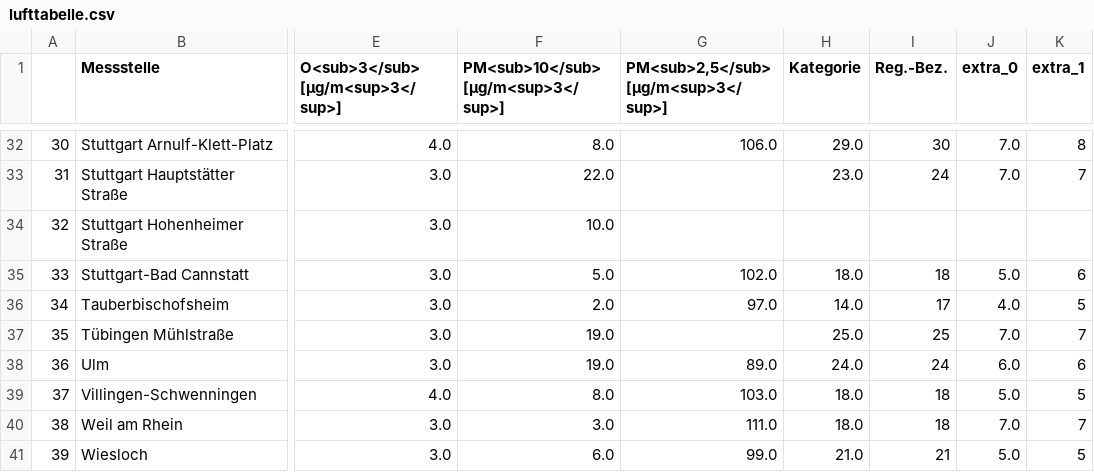
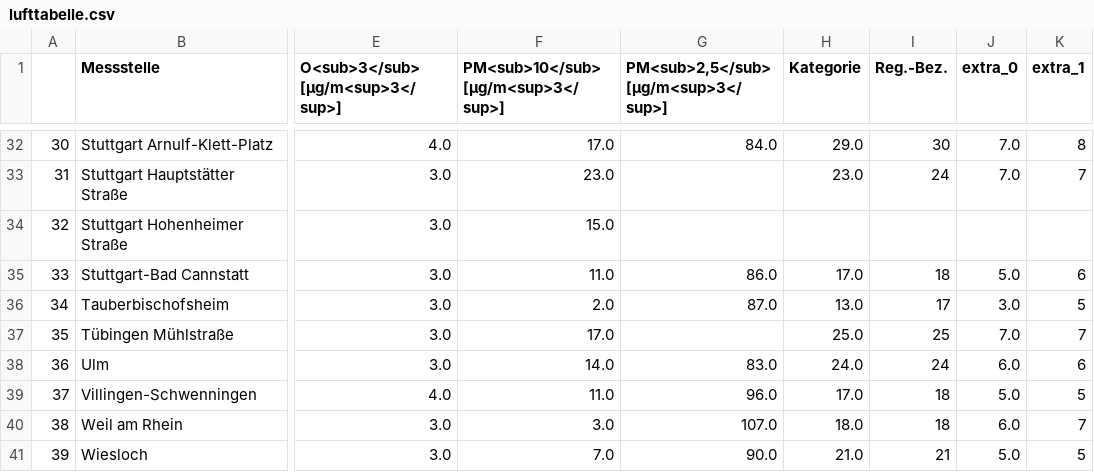
Before and after one commit to AlinaOstra/feinstaub_BW, a CSV file: lufttabelle.csv, drawn as a sheet; only a part is shown, gaps mark what is left out; the diff covers the shown part only; the diff names each change by its address in the sheet, - before the commit and + after, or states it on an @@ line.

```diff
--- a/lufttabelle.csv
+++ b/lufttabelle.csv
-F32: 8.0
+F32: 17.0
-G32: 106.0
+G32: 84.0
-F33: 22.0
+F33: 23.0
-F34: 10.0
+F34: 15.0
-F35: 5.0
+F35: 11.0
-G35: 102.0
+G35: 86.0
-H35 (Kategorie): 18.0
+H35 (Kategorie): 17.0
-G36: 97.0
+G36: 87.0
-H36 (Kategorie): 14.0
+H36 (Kategorie): 13.0
-J36 (extra_0): 4.0
+J36 (extra_0): 3.0
-F37: 19.0
+F37: 17.0
-F38: 19.0
+F38: 14.0
-G38: 89.0
+G38: 83.0
-F39: 8.0
+F39: 11.0
-G39: 103.0
+G39: 96.0
-H39 (Kategorie): 18.0
+H39 (Kategorie): 17.0
-G40: 111.0
+G40: 107.0
-J40 (extra_0): 7.0
+J40 (extra_0): 6.0
-F41: 6.0
+F41: 7.0
-G41: 99.0
+G41: 90.0
```
Also changed, not shown: 64 edited cells elsewhere in this file.
